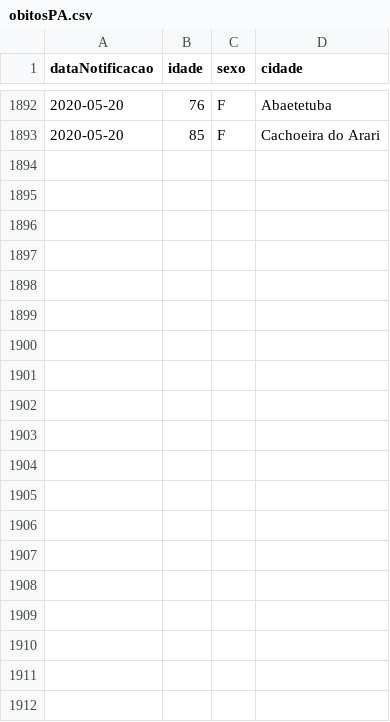
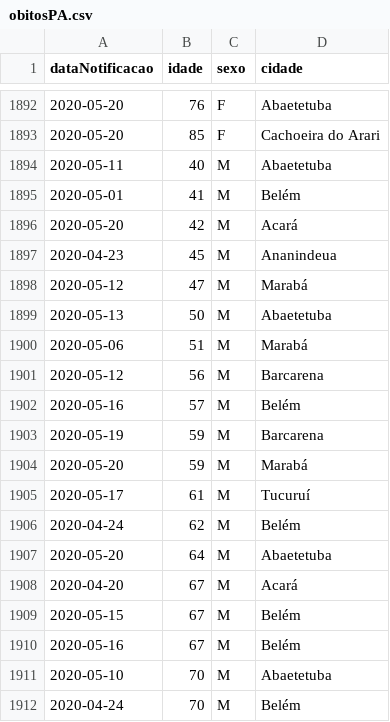
Before and after one commit to linocesar/covidpa, a CSV file: obitosPA.csv, drawn as a sheet; only a part is shown, gaps mark what is left out; the diff covers the shown part only; the diff names each change by its address in the sheet, - before the commit and + after, or states it on an @@ line.

```diff
--- a/obitosPA.csv
+++ b/obitosPA.csv
+row 1894: 2020-05-11 | 40 | M | Abaetetuba
+row 1895: 2020-05-01 | 41 | M | Belém
+row 1896: 2020-05-20 | 42 | M | Acará
+row 1897: 2020-04-23 | 45 | M | Ananindeua
+row 1898: 2020-05-12 | 47 | M | Marabá
+row 1899: 2020-05-13 | 50 | M | Abaetetuba
+row 1900: 2020-05-06 | 51 | M | Marabá
+row 1901: 2020-05-12 | 56 | M | Barcarena
+row 1902: 2020-05-16 | 57 | M | Belém
+row 1903: 2020-05-19 | 59 | M | Barcarena
+row 1904: 2020-05-20 | 59 | M | Marabá
+row 1905: 2020-05-17 | 61 | M | Tucuruí
+row 1906: 2020-04-24 | 62 | M | Belém
+row 1907: 2020-05-20 | 64 | M | Abaetetuba
+row 1908: 2020-04-20 | 67 | M | Acará
+row 1909: 2020-05-15 | 67 | M | Belém
+row 1910: 2020-05-16 | 67 | M | Belém
+row 1911: 2020-05-10 | 70 | M | Abaetetuba
+row 1912: 2020-04-24 | 70 | M | Belém
```
Also changed, not shown: 27 added rows elsewhere in this file, 2 other files.
